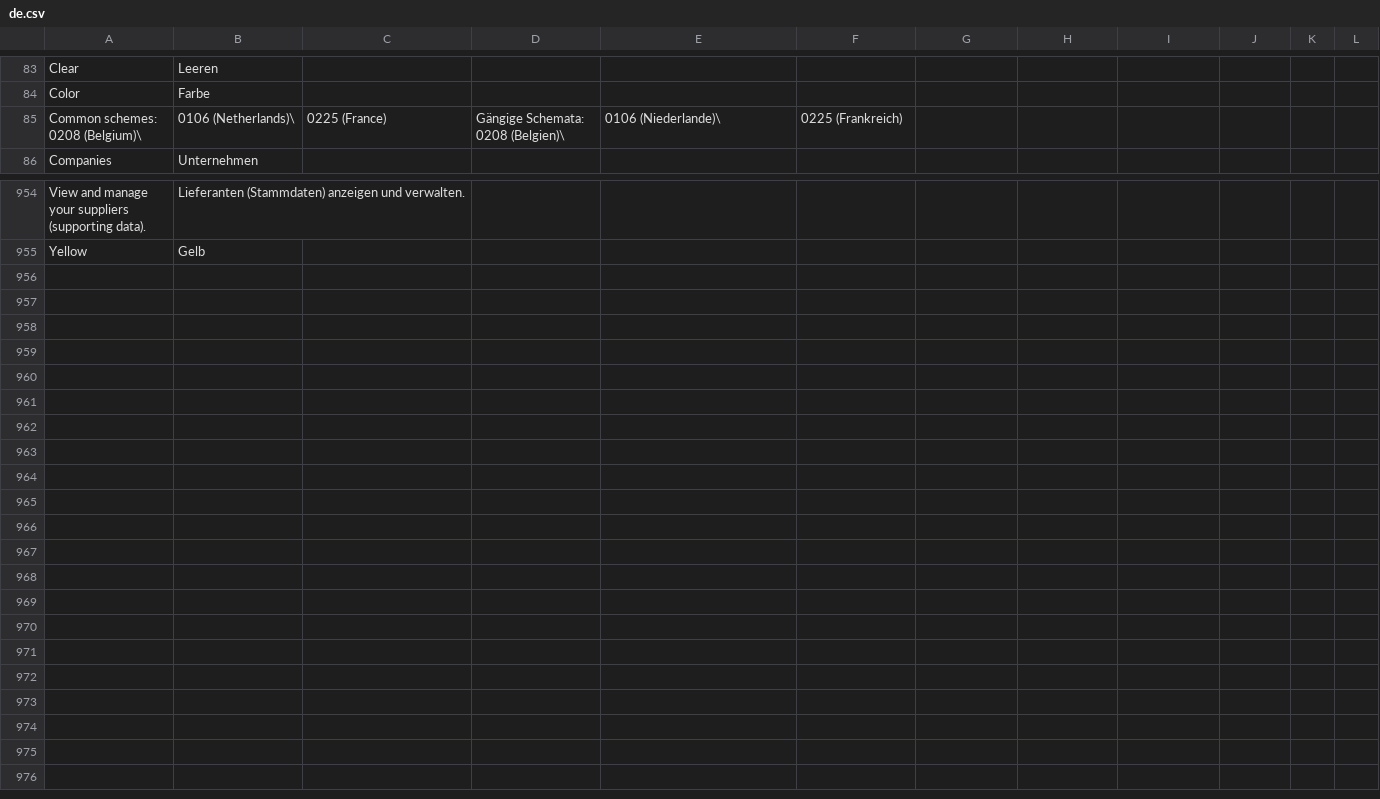
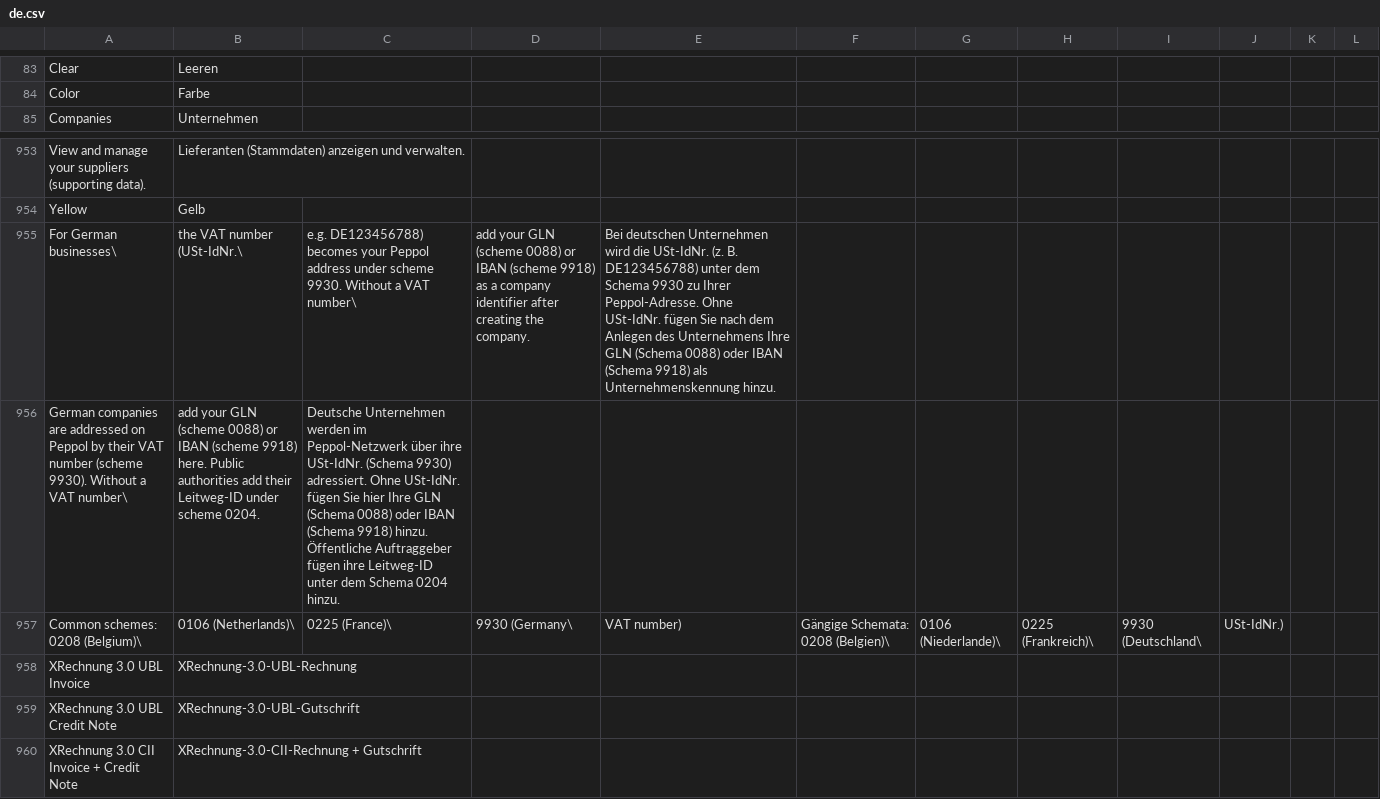
Before and after one commit to recommand/recommand-peppol, a CSV file: translations/de.csv, drawn as a sheet; only a part is shown, gaps mark what is left out; removed rows and columns are numbered as before the commit, all else as after; the diff names each change by its address in the sheet, - before the commit and + after, or states it on an @@ line.

```diff
--- a/translations/de.csv
+++ b/translations/de.csv
-row 85: Common schemes: 0208 (Belgium)\ | 0106 (Netherlands)\ | 0225 (France) | Gängige Schemata: 0208 (Belgien)\ | 0106 (Niederlande)\ | 0225 (Frankreich)
+row 955: For German businesses\ | the VAT number (USt-IdNr.\ | e.g. DE123456788) becomes your Peppol address under scheme 9930. Without a VAT number\ | add your GLN (scheme 0088) or IBAN (scheme 9918) as a company identifier after creating the company. | Bei deutschen Unternehmen wird die USt-IdNr. (z. B. DE123456788) unter dem Schema 9930 zu Ihrer Peppol-Adresse. Ohne USt-IdNr. fügen Sie nach dem Anlegen des Unternehmens Ihre GLN (Schema 0088) oder IBAN (Schema 9918) als Unternehmenskennung hinzu.
+row 956: German companies are addressed on Peppol by their VAT number (scheme 9930). Without a VAT number\ | add your GLN (scheme 0088) or IBAN (scheme 9918) here. Public authorities add their Leitweg-ID under scheme 0204. | Deutsche Unternehmen werden im Peppol-Netzwerk über ihre USt-IdNr. (Schema 9930) adressiert. Ohne USt-IdNr. fügen Sie hier Ihre GLN (Schema 0088) oder IBAN (Schema 9918) hinzu. Öffentliche Auftraggeber fügen ihre Leitweg-ID unter dem Schema 0204 hinzu.
+row 957: Common schemes: 0208 (Belgium)\ | 0106 (Netherlands)\ | 0225 (France)\ | 9930 (Germany\ | VAT number) | Gängige Schemata: 0208 (Belgien)\ | 0106 (Niederlande)\ | 0225 (Frankreich)\ | 9930 (Deutschland\ | USt-IdNr.)
+row 958: XRechnung 3.0 UBL Invoice | XRechnung-3.0-UBL-Rechnung
+row 959: XRechnung 3.0 UBL Credit Note | XRechnung-3.0-UBL-Gutschrift
+row 960: XRechnung 3.0 CII Invoice + Credit Note | XRechnung-3.0-CII-Rechnung + Gutschrift
```
Also changed, not shown: translations/fr.csv, translations/nl.csv, 39 other files.
